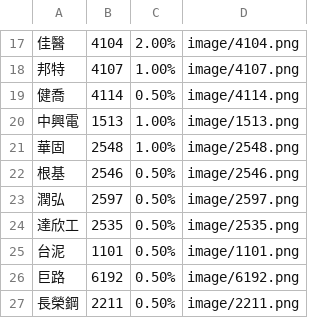
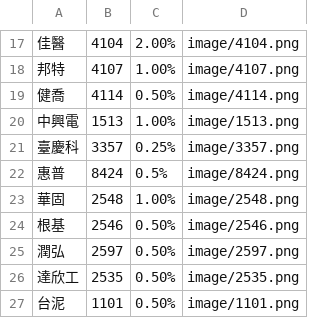
Before and after one commit to biung-od/personal, a CSV file: ownstock.csv, drawn as a sheet; only a part is shown, gaps mark what is left out; the shorter side is filled out with more unchanged rows.

Commit message:
Update ownstock.csv

```diff
--- a/ownstock.csv
+++ b/ownstock.csv
@@ -20,2 +20,4 @@
 中興電,1513,1.00%,image/1513.png
+臺慶科,3357,0.25%,image/3357.png
+惠普,8424,0.5%,image/8424.png
 華固,2548,1.00%,image/2548.png
```
